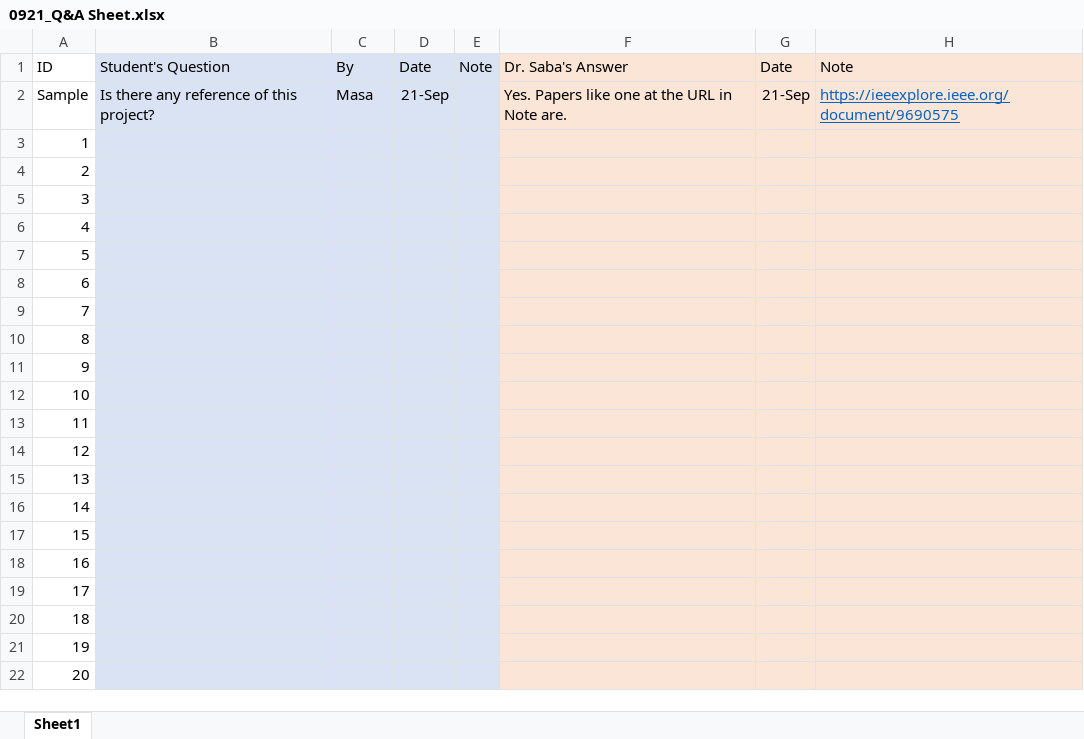
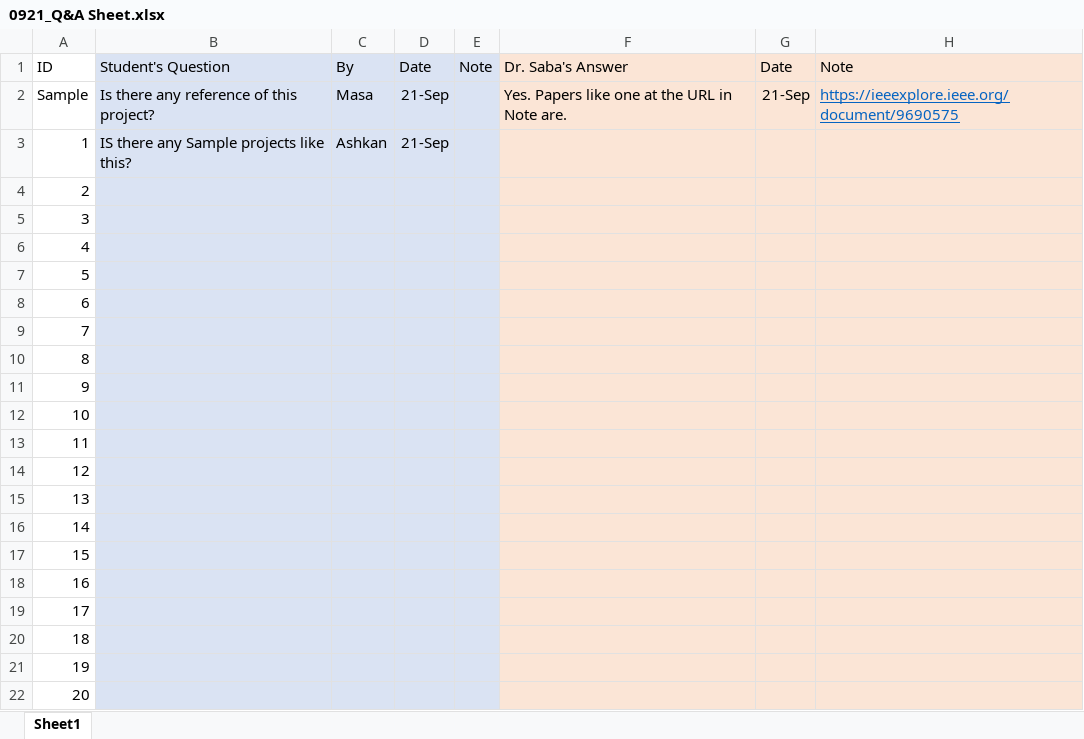
Before and after one commit to mk4528/Landcover-Change-Detection-from-Satellite-Images, an Excel workbook: 0921_Q&A Sheet.xlsx, sheet Sheet1, drawn as a sheet; values as stored, in another font and other column widths than the file's, no borders; the diff names each change by its address in the sheet, - before the commit and + after, or states it on an @@ line.

Commit message:
Add Ash name to test file and add a question to QC excel file

```diff
--- a/0921_Q&A Sheet.xlsx (sheet Sheet1)
+++ b/0921_Q&A Sheet.xlsx (sheet Sheet1)
-B3: (empty)
+B3: IS there any Sample projects like this?
-C3: (empty)
+C3: Ashkan
-D3: (empty)
+D3: 21-Sep
```
Also changed, not shown: 1 other file.
